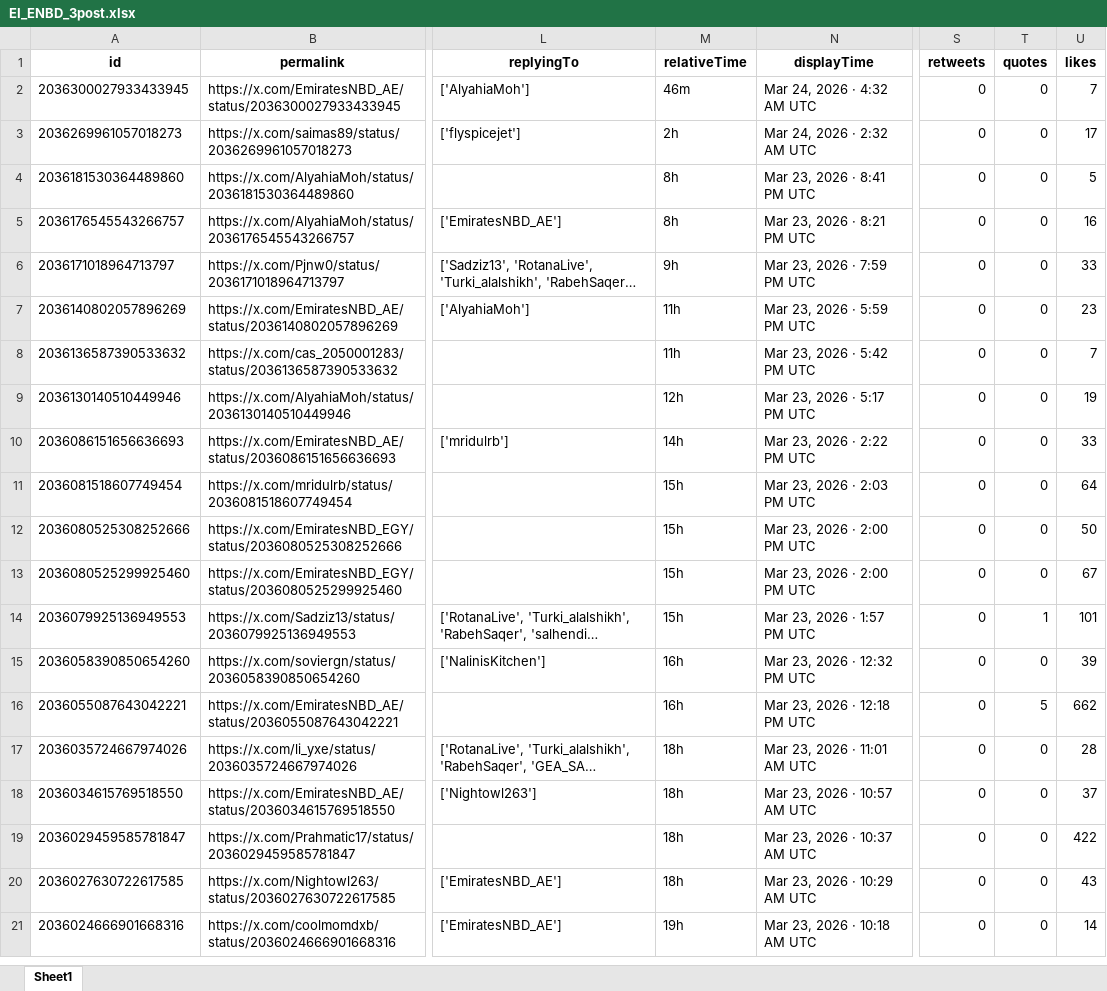
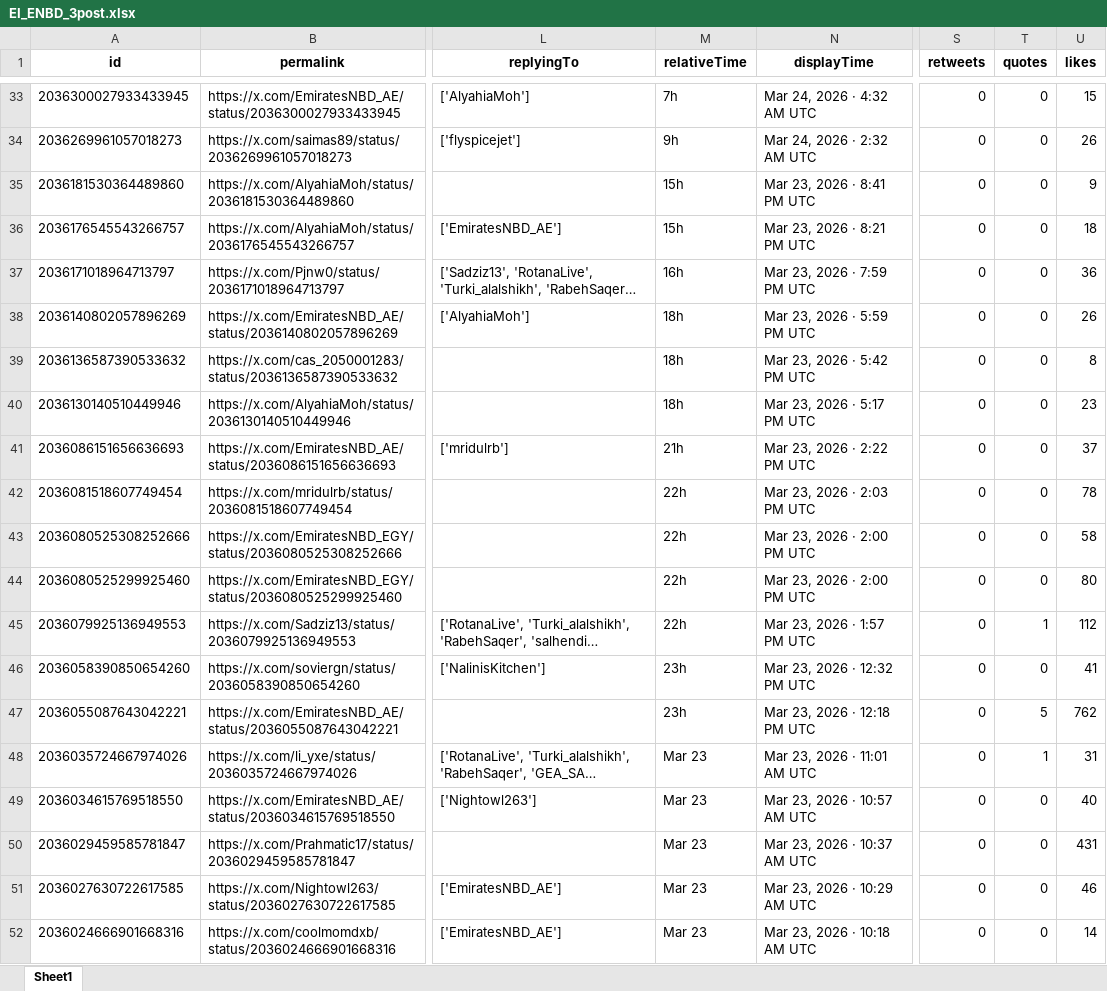
Before and after one commit to felixabraham670706/enbdtwitter_v1, an Excel workbook: EI_ENBD_3post.xlsx, sheet Sheet1, drawn as a sheet; only a part is shown, gaps mark what is left out; long unchanged cells end in …; values as stored, in another font and other column widths than the file's, no borders; addresses are those after the commit; the diff covers the shown part only; the diff names each change by its address in the sheet, - before the commit and + after, or states it on an @@ line.

```diff
--- a/EI_ENBD_3post.xlsx (sheet Sheet1)
+++ b/EI_ENBD_3post.xlsx (sheet Sheet1)
-M33 (relativeTime): 46m
+M33 (relativeTime): 7h
-U33 (likes): 7
+U33 (likes): 15
-M34 (relativeTime): 2h
+M34 (relativeTime): 9h
-U34 (likes): 17
+U34 (likes): 26
-M35:M36 (relativeTime): 8h
+M35:M36 (relativeTime): 15h
-U35 (likes): 5
+U35 (likes): 9
-U36 (likes): 16
+U36 (likes): 18
-M37 (relativeTime): 9h
+M37 (relativeTime): 16h
-U37 (likes): 33
+U37 (likes): 36
-M38:M39 (relativeTime): 11h
+M38:M39 (relativeTime): 18h
-U38 (likes): 23
+U38 (likes): 26
-U39 (likes): 7
+U39 (likes): 8
-M40 (relativeTime): 12h
+M40 (relativeTime): 18h
-U40 (likes): 19
+U40 (likes): 23
-M41 (relativeTime): 14h
+M41 (relativeTime): 21h
-U41 (likes): 33
+U41 (likes): 37
-M42:M45 (relativeTime): 15h
+M42:M45 (relativeTime): 22h
-U42 (likes): 64
+U42 (likes): 78
-U43 (likes): 50
+U43 (likes): 58
-U44 (likes): 67
+U44 (likes): 80
-U45 (likes): 101
+U45 (likes): 112
-M46:M47 (relativeTime): 16h
+M46:M47 (relativeTime): 23h
-U46 (likes): 39
+U46 (likes): 41
-U47 (likes): 662
+U47 (likes): 762
-M48:M51 (relativeTime): 18h
+M48:M51 (relativeTime): Mar 23
-T48 (quotes): 0
+T48 (quotes): 1
-U48 (likes): 28
+U48 (likes): 31
-U49 (likes): 37
+U49 (likes): 40
-U50 (likes): 422
+U50 (likes): 431
-U51 (likes): 43
+U51 (likes): 46
-M52 (relativeTime): 19h
+M52 (relativeTime): Mar 23
```
Also changed, not shown: 45 added rows and 68 edited cells elsewhere in this sheet, EI_ENDB_comments.xlsx, EI_tweet.xlsx, 9 other files.
